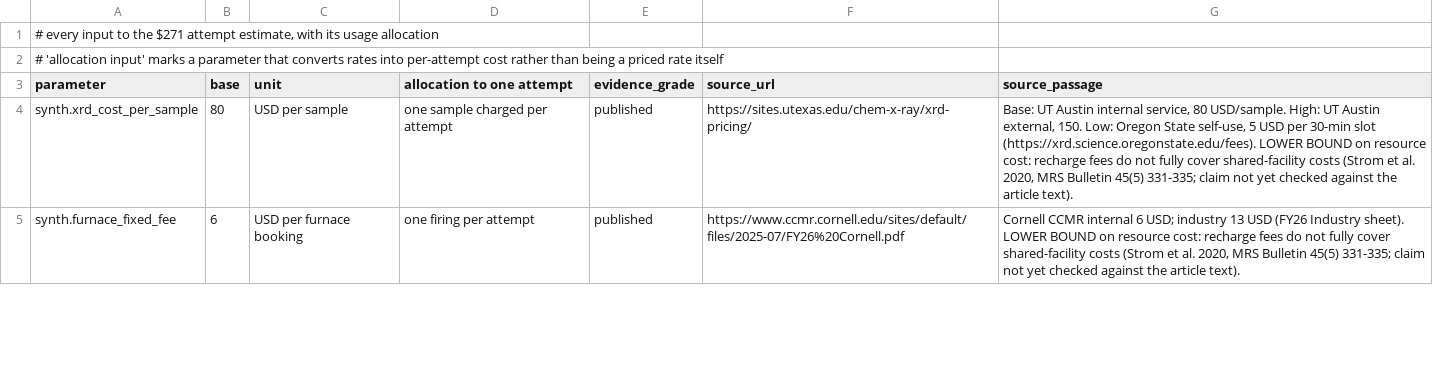
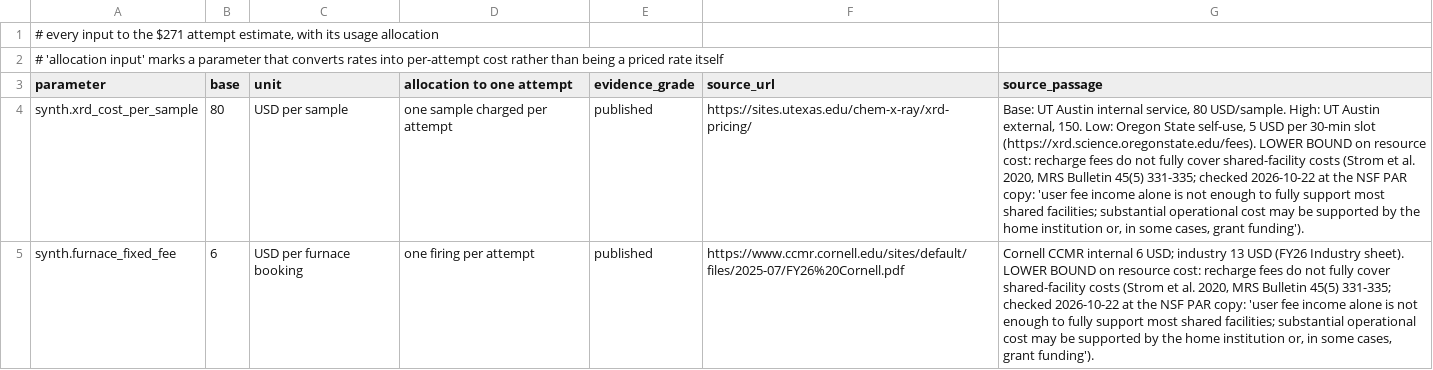
Before and after one commit to FOUNDERACCRETION/cost-model, a CSV file: results/fee_schedule_manifest.csv, drawn as a sheet; only a part is shown; the diff covers the shown part only; the diff names each change by its address in the sheet, - before the commit and + after, or states it on an @@ line.

```diff
--- a/results/fee_schedule_manifest.csv
+++ b/results/fee_schedule_manifest.csv
-G4 (source_passage): …45(5) 331-335; claim not yet checked against the article text).
+G4 (source_passage): …45(5) 331-335; checked 2026-10-22 at the NSF PAR copy: 'user fee income alone is not enough to fully support most shared facilities; substantial operational cost may be supported by the home institution or, in some cases, grant funding').
-G5 (source_passage): …45(5) 331-335; claim not yet checked against the article text).
+G5 (source_passage): …45(5) 331-335; checked 2026-10-22 at the NSF PAR copy: 'user fee income alone is not enough to fully support most shared facilities; substantial operational cost may be supported by the home institution or, in some cases, grant funding').
```
Also changed, not shown: 2 edited cells elsewhere in this file, results/parameter_manifest.csv, 7 other files.
